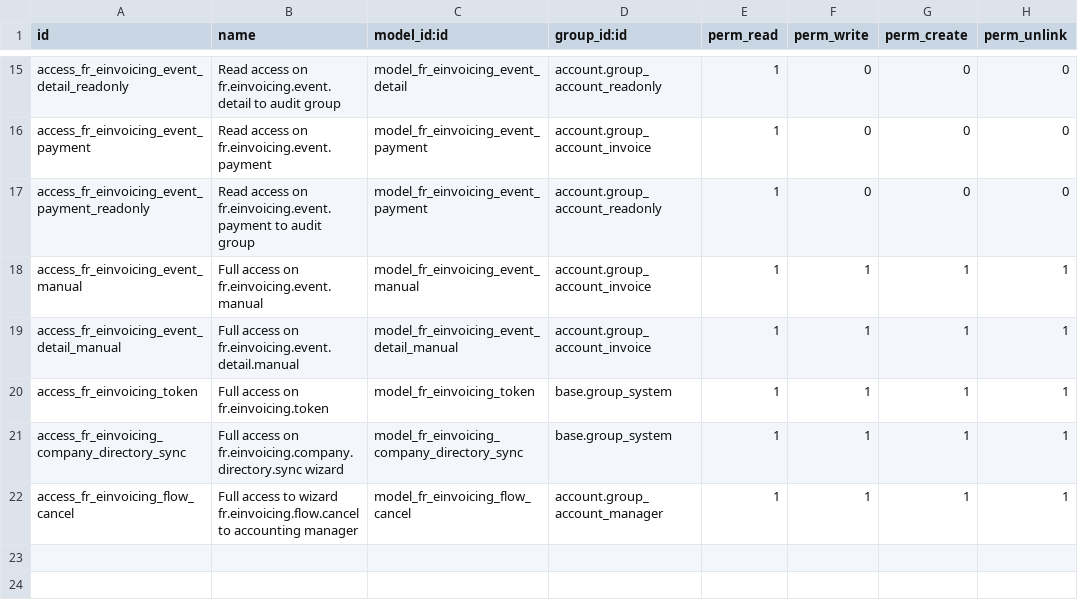
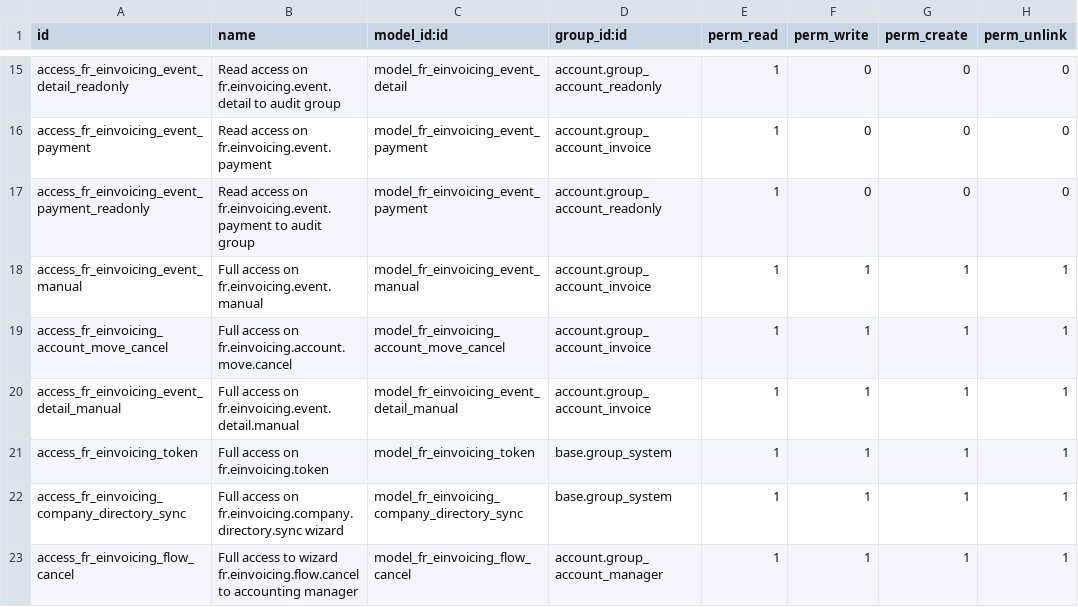
Before and after one commit to akretion/fr-einvoicing, a CSV file: l10n_fr_einvoicing/security/ir.model.access.csv, drawn as a sheet; only a part is shown, gaps mark what is left out; the diff names each change by its address in the sheet, - before the commit and + after, or states it on an @@ line.

Commit message:
[IMP] add pop up at account move cancellation to ask if user wants to send rejection event

```diff
--- a/l10n_fr_einvoicing/security/ir.model.access.csv
+++ b/l10n_fr_einvoicing/security/ir.model.access.csv
+row 19: access_fr_einvoicing_account_move_cancel | Full access on fr.einvoicing.account.move.cancel | model_fr_einvoicing_account_move_cancel | account.group_account_invoice | 1 | 1 | 1 | 1
```
Also changed, not shown: 5 other files.
